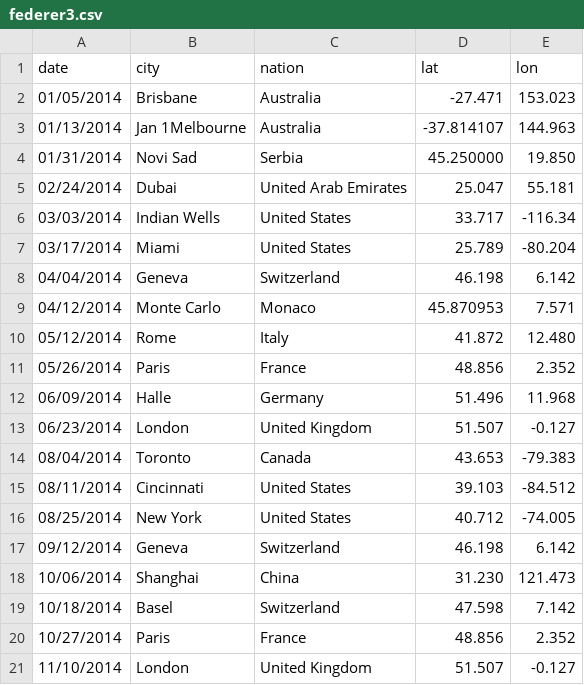
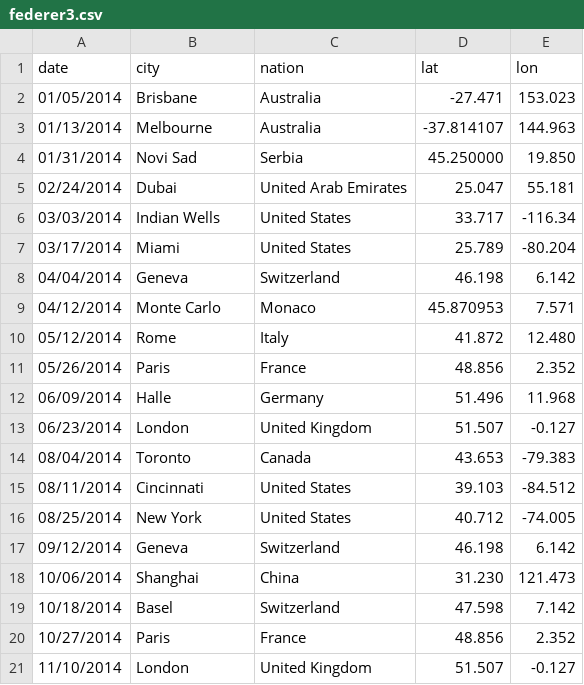
Before and after one commit to jbk1109/jbk1109.github.io, a CSV file: federer3.csv, drawn as a sheet; the diff names each change by its address in the sheet, - before the commit and + after, or states it on an @@ line.

Commit message:
Update federer3.csv

```diff
--- a/federer3.csv
+++ b/federer3.csv
-B3 (city): Jan 1Melbourne
+B3 (city): Melbourne
```
